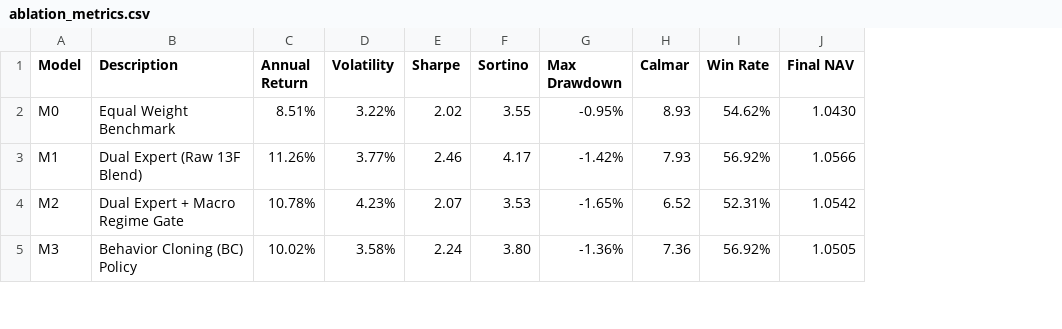
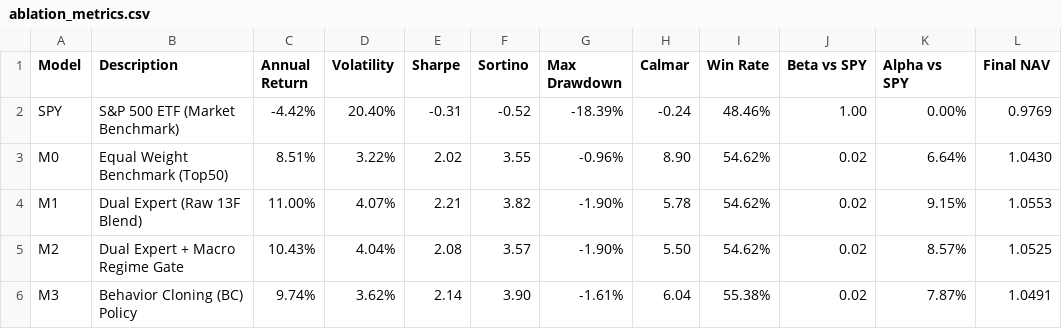
Before and after one commit to DFPite174/13f-top50-optimized, a CSV file: artifacts/ablation_metrics.csv, drawn as a sheet; only a part is shown; addresses are those after the commit; the diff covers the shown part only; the diff names each change by its address in the sheet, - before the commit and + after, or states it on an @@ line.

Commit message:
feat: add SPY benchmark comparison, conviction tiering, and unified all-module synthesis

```diff
--- a/artifacts/ablation_metrics.csv
+++ b/artifacts/ablation_metrics.csv
+column J (Beta vs SPY), rows 3-6: all 0.02
+column K (Alpha vs SPY), rows 3-6: 6.64% | 9.15% | 8.57% | 7.87%
+row 2: SPY | S&P 500 ETF (Market Benchmark) | -4.42% | 20.40% | -0.31 | -0.52 | -18.39% | -0.24 | 48.46% | 1.00 | 0.00% | 0.9769
-B3 (Description): Equal Weight Benchmark
+B3 (Description): Equal Weight Benchmark (Top50)
-G3 (Max Drawdown): -0.95%
+G3 (Max Drawdown): -0.96%
-H3 (Calmar): 8.93
+H3 (Calmar): 8.90
-C4 (Annual Return): 11.26%
+C4 (Annual Return): 11.00%
-D4 (Volatility): 3.77%
+D4 (Volatility): 4.07%
-E4 (Sharpe): 2.46
+E4 (Sharpe): 2.21
-F4 (Sortino): 4.17
+F4 (Sortino): 3.82
-G4 (Max Drawdown): -1.42%
+G4 (Max Drawdown): -1.90%
-H4 (Calmar): 7.93
+H4 (Calmar): 5.78
-I4 (Win Rate): 56.92%
+I4 (Win Rate): 54.62%
-L4 (Final NAV): 1.0566
+L4 (Final NAV): 1.0553
-C5 (Annual Return): 10.78%
+C5 (Annual Return): 10.43%
-D5 (Volatility): 4.23%
+D5 (Volatility): 4.04%
-E5 (Sharpe): 2.07
+E5 (Sharpe): 2.08
-F5 (Sortino): 3.53
+F5 (Sortino): 3.57
-G5 (Max Drawdown): -1.65%
+G5 (Max Drawdown): -1.90%
-H5 (Calmar): 6.52
+H5 (Calmar): 5.50
-I5 (Win Rate): 52.31%
+I5 (Win Rate): 54.62%
-L5 (Final NAV): 1.0542
+L5 (Final NAV): 1.0525
-C6 (Annual Return): 10.02%
+C6 (Annual Return): 9.74%
-D6 (Volatility): 3.58%
+D6 (Volatility): 3.62%
-E6 (Sharpe): 2.24
+E6 (Sharpe): 2.14
-F6 (Sortino): 3.80
+F6 (Sortino): 3.90
-G6 (Max Drawdown): -1.36%
+G6 (Max Drawdown): -1.61%
-H6 (Calmar): 7.36
+H6 (Calmar): 6.04
-I6 (Win Rate): 56.92%
+I6 (Win Rate): 55.38%
-L6 (Final NAV): 1.0505
+L6 (Final NAV): 1.0491
```
Also changed, not shown: 1 added row and 33 edited cells elsewhere in this file, 9 other files.
